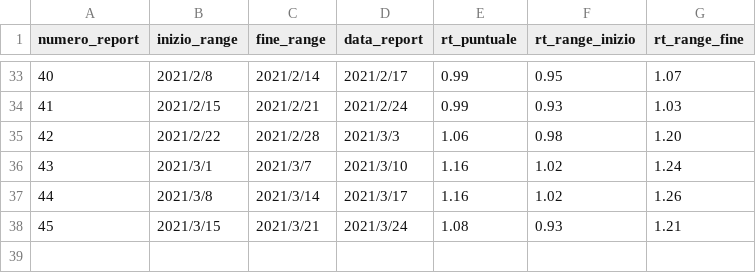
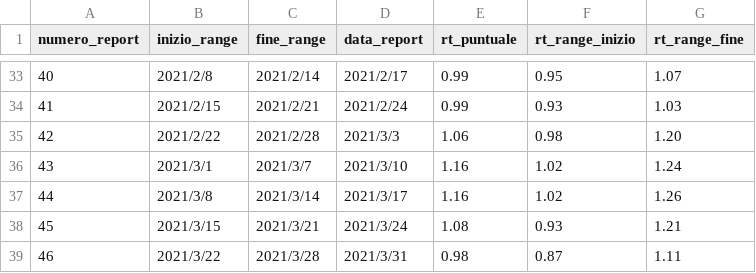
Before and after one commit to sphoneix22/monitoraggi-ISS, a CSV file: dati/monitoraggio-nazionale.csv, drawn as a sheet; only a part is shown, gaps mark what is left out; the diff names each change by its address in the sheet, - before the commit and + after, or states it on an @@ line.

```diff
--- a/dati/monitoraggio-nazionale.csv
+++ b/dati/monitoraggio-nazionale.csv
+row 39: 46 | 2021/3/22 | 2021/3/28 | 2021/3/31 | 0.98 | 0.87 | 1.11
```
Also changed, not shown: dati/monitoraggio-regioni-latest.csv, dati/monitoraggio-regioni.csv, 2 other files.
